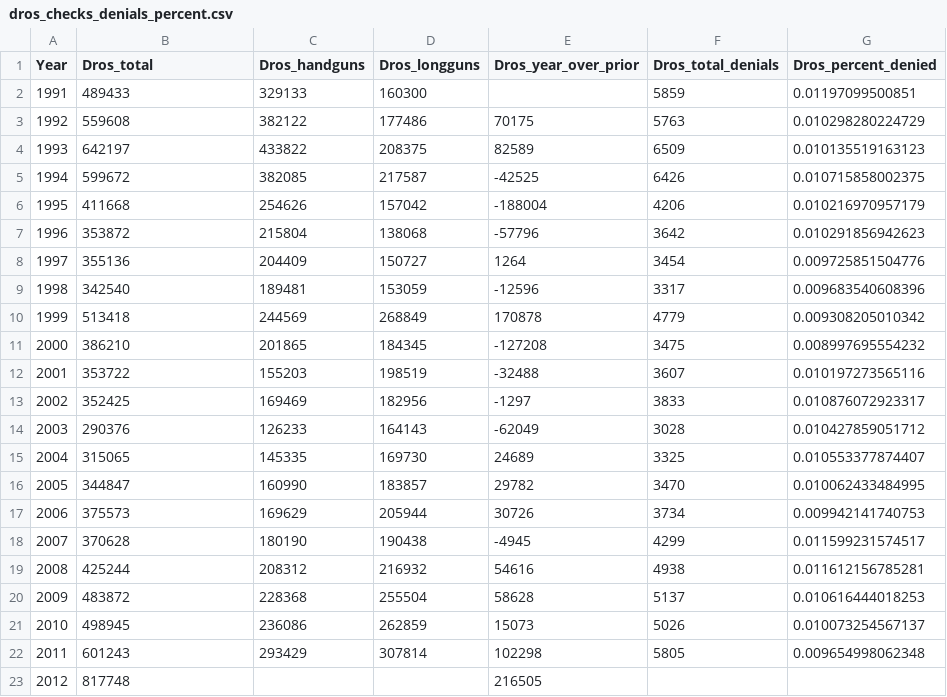
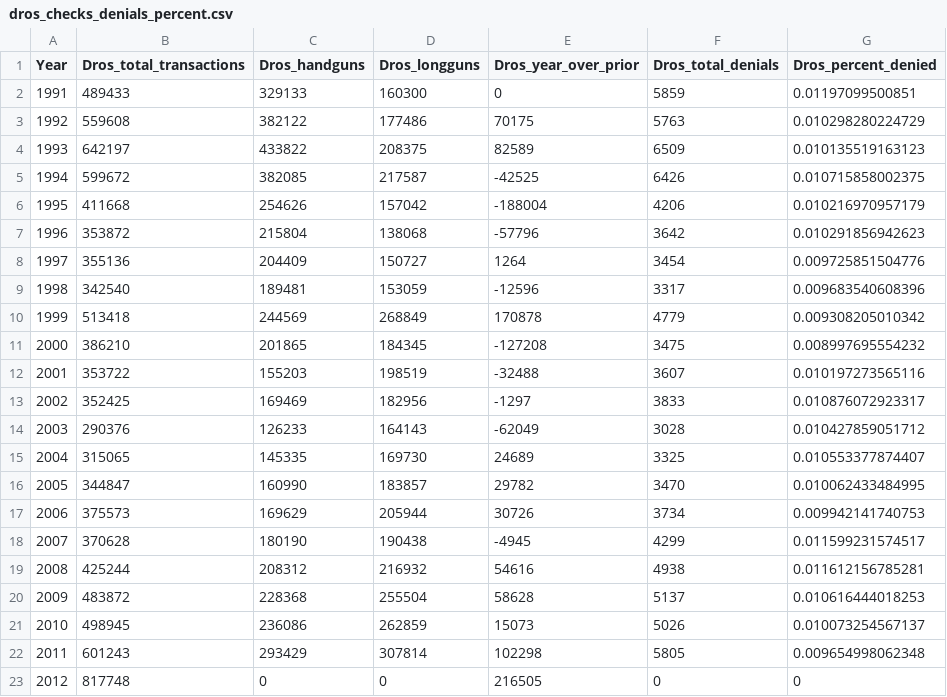
Before and after one commit to SCPR/static-projects, a CSV file: charts/calif-dros-transactions/static-files/data/dros_checks_denials_percent.csv, drawn as a sheet.

```diff
--- a/charts/calif-dros-transactions/static-files/data/dros_checks_denials_percent.csv
+++ b/charts/calif-dros-transactions/static-files/data/dros_checks_denials_percent.csv
@@ -1,3 +1,3 @@
-Year,Dros_total,Dros_handguns,Dros_longguns,Dros_year_over_prior,Dros_total_denials,Dros_percent_denied
-1991,489433,329133,160300,,5859,0.01197099500851
+Year,Dros_total_transactions,Dros_handguns,Dros_longguns,Dros_year_over_prior,Dros_total_denials,Dros_percent_denied
+1991,489433,329133,160300,0,5859,0.01197099500851
 1992,559608,382122,177486,70175,5763,0.010298280224729
@@ -22,2 +22,2 @@ Year,Dros_total,Dros_handguns,Dros_longguns,Dros_year_over_prior,Dros_total_deni
 2011,601243,293429,307814,102298,5805,0.009654998062348
-2012,817748,,,216505,,
+2012,817748,0,0,216505,0,0
```
Also changed, not shown: 2 other files.
